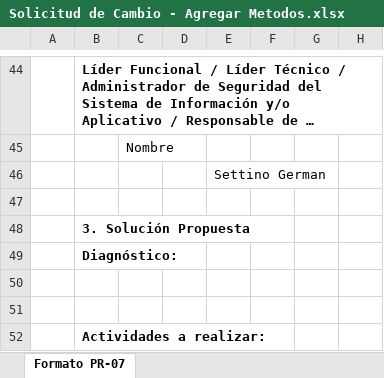
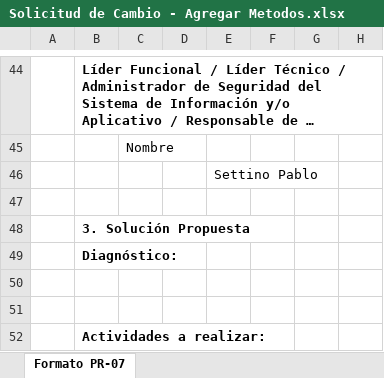
Before and after one commit to pssettino/TFI, an Excel workbook: LaYumbaVinos/TP Final/Solicitud de Cambio/Solicitud de Cambio - Agregar Metodos.xlsx, sheet Formato PR-07, drawn as a sheet; only a part is shown, gaps mark what is left out; long unchanged cells end in …; values as stored, in another font and other column widths than the file's, no borders; charts and pictures not drawn; the diff names each change by its address in the sheet, - before the commit and + after, or states it on an @@ line.

```diff
--- a/LaYumbaVinos/TP Final/Solicitud de Cambio/Solicitud de Cambio - Agregar Metodos.xlsx (sheet Formato PR-07)
+++ b/LaYumbaVinos/TP Final/Solicitud de Cambio/Solicitud de Cambio - Agregar Metodos.xlsx (sheet Formato PR-07)
-E46: Settino German
+E46: Settino Pablo
```
Also changed, not shown: charts or pictures, LaYumbaVinos/TP Final/Solicitud de Cambio/Solicitud de Cambio - Agregar Clase Conexion.xlsx, 6 other files.
